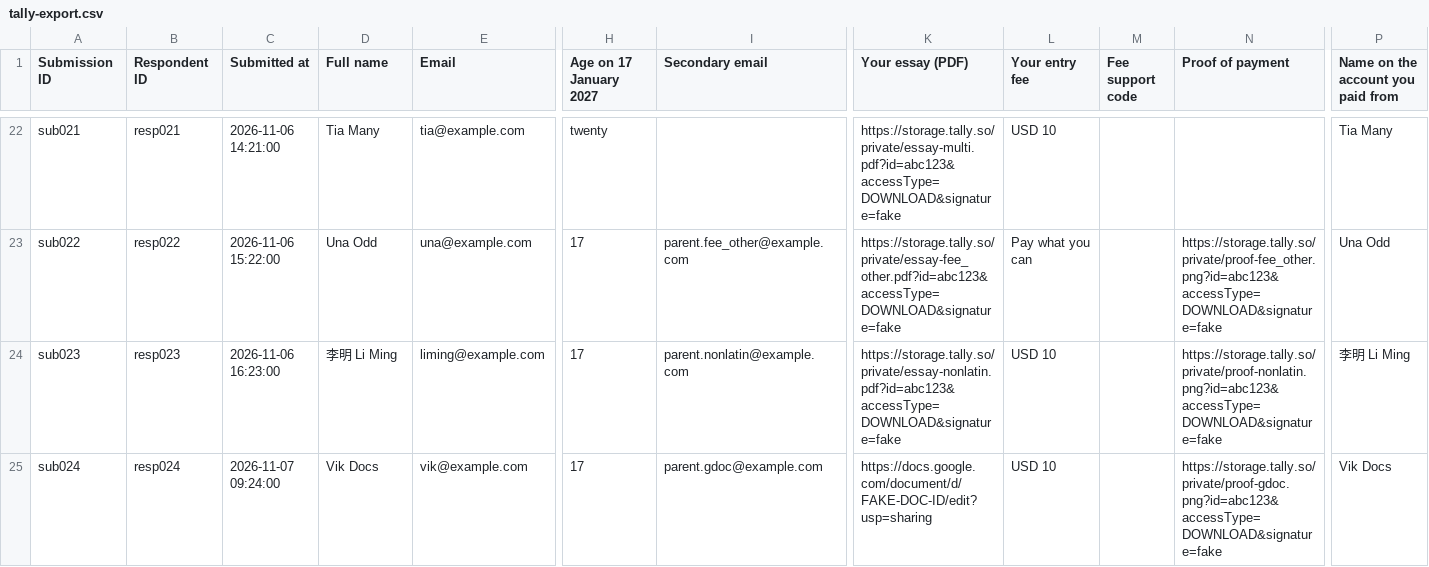
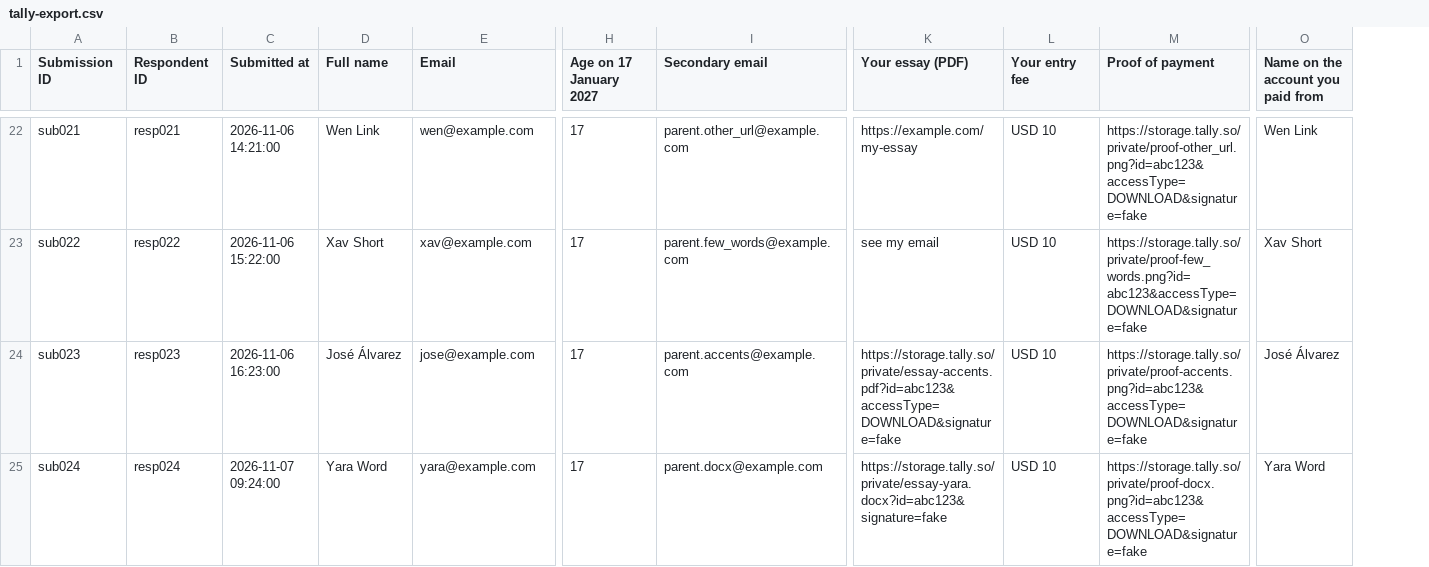
Before and after one commit to blueslick/Pharos, a CSV file: tools/entry-admin/sample/tally-export.csv, drawn as a sheet; only a part is shown, gaps mark what is left out; removed rows and columns are numbered as before the commit, all else as after; the diff covers the shown part only; the diff names each change by its address in the sheet, - before the commit and + after, or states it on an @@ line.

```diff
--- a/tools/entry-admin/sample/tally-export.csv
+++ b/tools/entry-admin/sample/tally-export.csv
-column M (Fee support code), empty
-D22 (Full name): Tia Many
+D22 (Full name): Wen Link
-E22 (Email): tia@example.com
+E22 (Email): wen@example.com
-H22 (Age on 17 January 2027): twenty
+H22 (Age on 17 January 2027): 17
-I22 (Secondary email): (empty)
+I22 (Secondary email): parent.other_url@example.com
-K22 (Your essay (PDF)): https://storage.tally.so/private/essay-multi.pdf?id=abc123&accessType=DOWNLOAD&signature=fake
+K22 (Your essay (PDF)): https://example.com/my-essay
-M22 (Proof of payment): (empty)
+M22 (Proof of payment): https://storage.tally.so/private/proof-other_url.png?id=abc123&accessType=DOWNLOAD&signature=fake
-O22: Tia Many
+O22: Wen Link
-D23 (Full name): Una Odd
+D23 (Full name): Xav Short
-E23 (Email): una@example.com
+E23 (Email): xav@example.com
-I23 (Secondary email): parent.fee_other@example.com
+I23 (Secondary email): parent.few_words@example.com
-K23 (Your essay (PDF)): https://storage.tally.so/private/essay-fee_other.pdf?id=abc123&accessType=DOWNLOAD&signature=fake
+K23 (Your essay (PDF)): see my email
-L23 (Your entry fee): Pay what you can
+L23 (Your entry fee): USD 10
-M23 (Proof of payment): https://storage.tally.so/private/proof-fee_other.png?id=abc123&accessType=DOWNLOAD&signature=fake
+M23 (Proof of payment): https://storage.tally.so/private/proof-few_words.png?id=abc123&accessType=DOWNLOAD&signature=fake
-O23: Una Odd
+O23: Xav Short
-D24 (Full name): 李明 Li Ming
+D24 (Full name): José Álvarez
-E24 (Email): liming@example.com
+E24 (Email): jose@example.com
-I24 (Secondary email): parent.nonlatin@example.com
+I24 (Secondary email): parent.accents@example.com
-K24 (Your essay (PDF)): https://storage.tally.so/private/essay-nonlatin.pdf?id=abc123&accessType=DOWNLOAD&signature=fake
+K24 (Your essay (PDF)): https://storage.tally.so/private/essay-accents.pdf?id=abc123&accessType=DOWNLOAD&signature=fake
-M24 (Proof of payment): https://storage.tally.so/private/proof-nonlatin.png?id=abc123&accessType=DOWNLOAD&signature=fake
+M24 (Proof of payment): https://storage.tally.so/private/proof-accents.png?id=abc123&accessType=DOWNLOAD&signature=fake
-O24: 李明 Li Ming
+O24: José Álvarez
-D25 (Full name): Vik Docs
+D25 (Full name): Yara Word
-E25 (Email): vik@example.com
+E25 (Email): yara@example.com
-I25 (Secondary email): parent.gdoc@example.com
+I25 (Secondary email): parent.docx@example.com
-K25 (Your essay (PDF)): https://docs.google.com/document/d/FAKE-DOC-ID/edit?usp=sharing
+K25 (Your essay (PDF)): https://storage.tally.so/private/essay-yara.docx?id=abc123&signature=fake
-M25 (Proof of payment): https://storage.tally.so/private/proof-gdoc.png?id=abc123&accessType=DOWNLOAD&signature=fake
+M25 (Proof of payment): https://storage.tally.so/private/proof-docx.png?id=abc123&accessType=DOWNLOAD&signature=fake
-O25: Vik Docs
+O25: Yara Word
```
Also changed, not shown: 4 removed rows and 105 edited cells elsewhere in this file, 46 other files.
